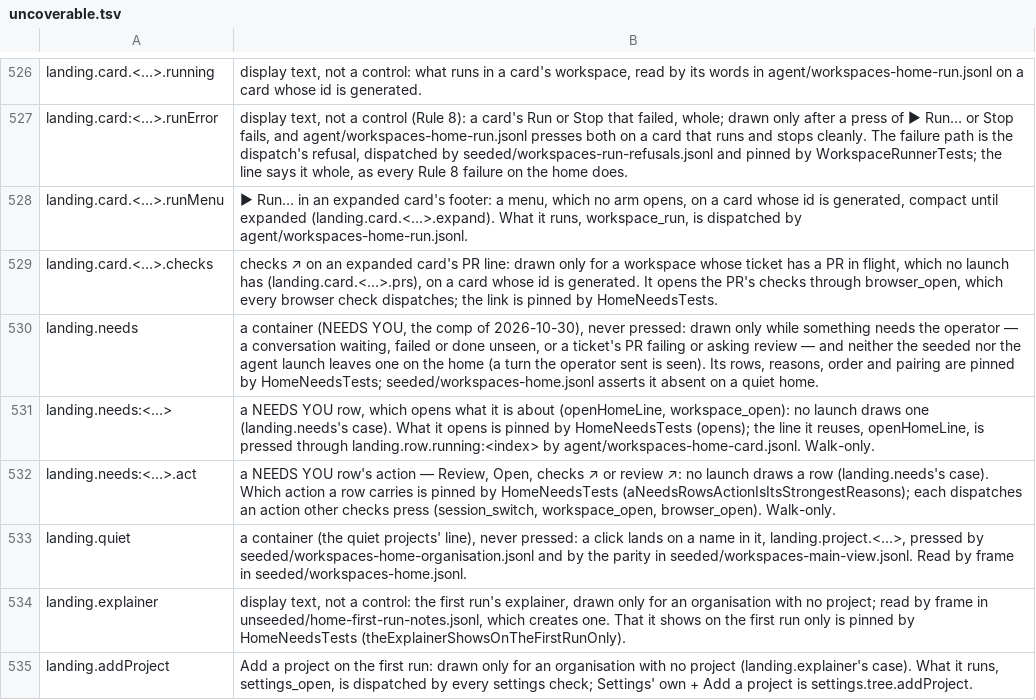
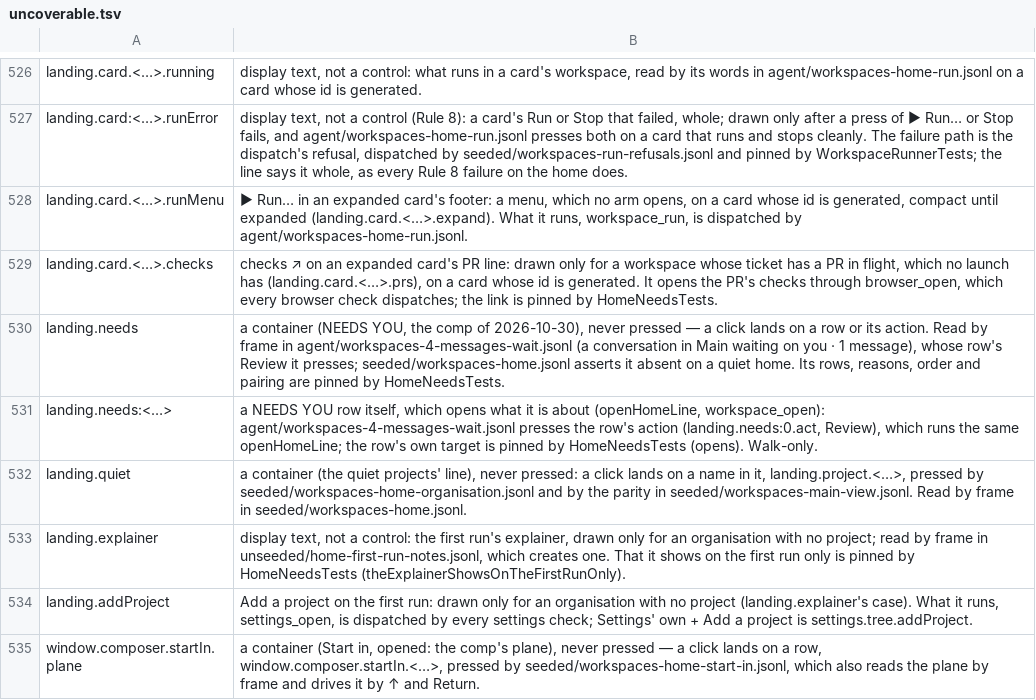
Before and after one commit to yehia-khalil/wakil, a TSV file: e2e/checks/uncoverable.tsv, drawn as a sheet; only a part is shown, gaps mark what is left out; the shorter side is filled out with more unchanged rows.

Commit message:
workspaces: piece 4's checks read the comp's home — waiting on you · 1 message in NEEDS YOU, whose Review is pressed; done, unseen; the home read by its landing frame

```diff
--- a/e2e/checks/uncoverable.tsv
+++ b/e2e/checks/uncoverable.tsv
@@ -529,5 +529,4 @@ landing.card.<…>.runMenu	▶ Run… in an expanded card's footer: a menu, whic
 landing.card.<…>.checks	checks ↗ on an expanded card's PR line: drawn only for a workspace whose ticket has a PR in flight, which no launch has (landing.card.<…>.prs), on a card whose id is generated. It opens the PR's checks through browser_open, which every browser check dispatches; the link is pinned by HomeNeedsTests.
-landing.needs	a container (NEEDS YOU, the comp of 2026-10-30), never pressed: drawn only while something needs the operator — a conversation waiting, failed or done unseen, or a ticket's PR failing or asking review — and neither the seeded nor the agent launch leaves one on the home (a turn the operator sent is seen). Its rows, reasons, order and pairing are pinned by HomeNeedsTests; seeded/workspaces-home.jsonl asserts it absent on a quiet home.
-landing.needs:<…>	a NEEDS YOU row, which opens what it is about (openHomeLine, workspace_open): no launch draws one (landing.needs's case). What it opens is pinned by HomeNeedsTests (opens); the line it reuses, openHomeLine, is pressed through landing.row.running:<index> by agent/workspaces-home-card.jsonl. Walk-only.
-landing.needs:<…>.act	a NEEDS YOU row's action — Review, Open, checks ↗ or review ↗: no launch draws a row (landing.needs's case). Which action a row carries is pinned by HomeNeedsTests (aNeedsRowsActionIsItsStrongestReasons); each dispatches an action other checks press (session_switch, workspace_open, browser_open). Walk-only.
+landing.needs	a container (NEEDS YOU, the comp of 2026-10-30), never pressed — a click lands on a row or its action. Read by frame in agent/workspaces-4-messages-wait.jsonl (a conversation in Main waiting on you · 1 message), whose row's Review it presses; seeded/workspaces-home.jsonl asserts it absent on a quiet home. Its rows, reasons, order and pairing are pinned by HomeNeedsTests.
+landing.needs:<…>	a NEEDS YOU row itself, which opens what it is about (openHomeLine, workspace_open): agent/workspaces-4-messages-wait.jsonl presses the row's action (landing.needs:0.act, Review), which runs the same openHomeLine; the row's own target is pinned by HomeNeedsTests (opens). Walk-only.
 landing.quiet	a container (the quiet projects' line), never pressed: a click lands on a name in it, landing.project.<…>, pressed by seeded/workspaces-home-organisation.jsonl and by the parity in seeded/workspaces-main-view.jsonl. Read by frame in seeded/workspaces-home.jsonl.
```
Also changed, not shown: 3 other files.
